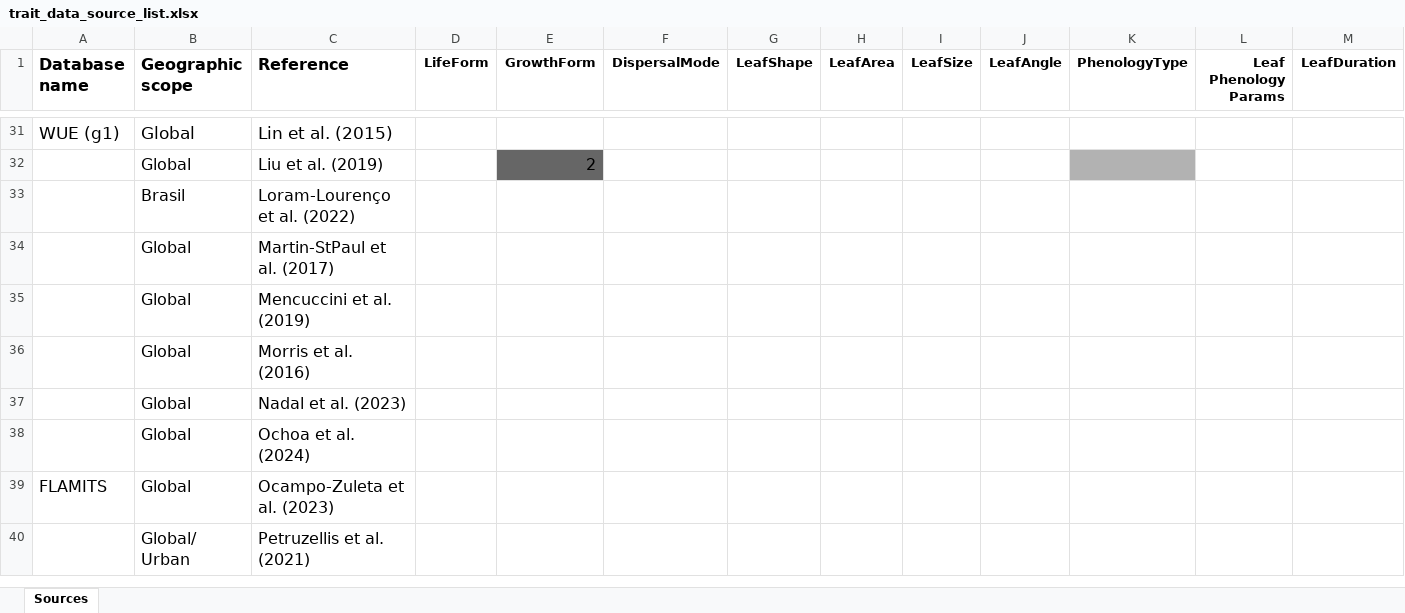
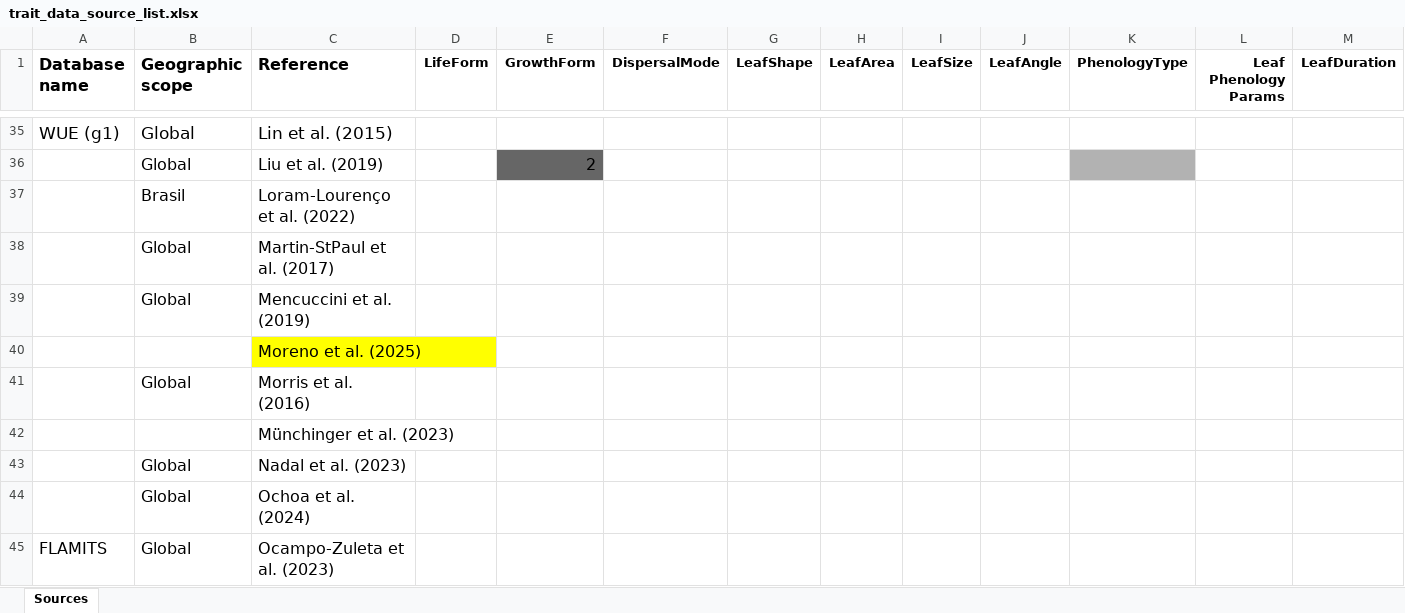
Before and after one commit to emf-creaf/traits_and_models, an Excel workbook: data-raw/trait_data_source_list.xlsx, sheet Sources, drawn as a sheet; only a part is shown, gaps mark what is left out; the shorter side is filled out with more unchanged rows; values as stored, in another font and other column widths than the file's, no borders; rows hold the shown columns only; the diff covers the shown part only; the diff names each change by its address in the sheet, - before the commit and + after, or states it on an @@ line.

```diff
--- a/data-raw/trait_data_source_list.xlsx (sheet Sources)
+++ b/data-raw/trait_data_source_list.xlsx (sheet Sources)
+row 40:  |  | Moreno et al. (2025)
+row 42:  |  | Münchinger et al. (2023)
```
Also changed, not shown: 5 added rows and 3 edited cells elsewhere in this sheet, 1 other file.
